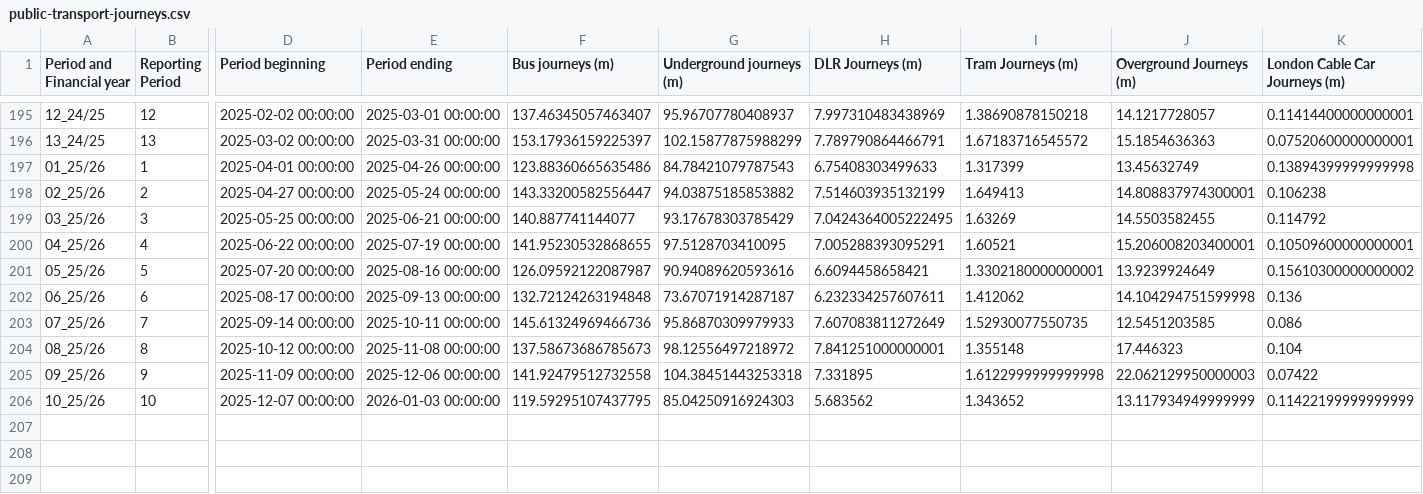
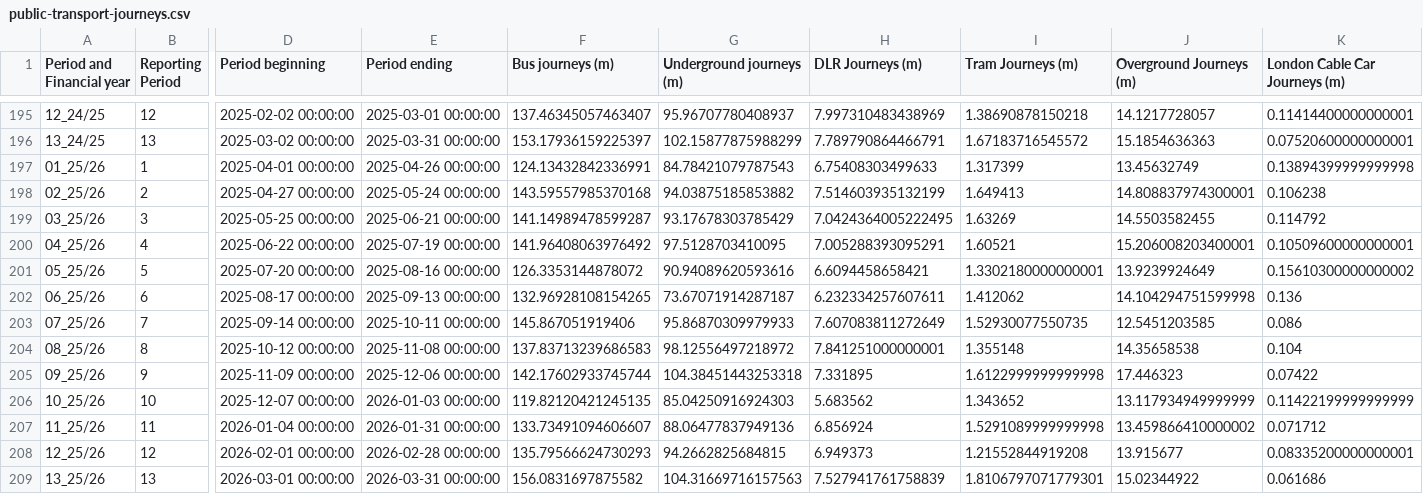
Before and after one commit to datasets/london-transport, a CSV file: data/data/public-transport-journeys.csv, drawn as a sheet; only a part is shown, gaps mark what is left out; rows hold the shown columns only; the diff names each change by its address in the sheet, - before the commit and + after, or states it on an @@ line.

```diff
--- a/data/data/public-transport-journeys.csv
+++ b/data/data/public-transport-journeys.csv
-F197 (Bus journeys (m)): 123.88360665635486
+F197 (Bus journeys (m)): 124.13432842336991
-F198 (Bus journeys (m)): 143.33200582556447
+F198 (Bus journeys (m)): 143.59557985370168
-F199 (Bus journeys (m)): 140.887741144077
+F199 (Bus journeys (m)): 141.14989478599287
-F200 (Bus journeys (m)): 141.95230532868655
+F200 (Bus journeys (m)): 141.96408063976492
-F201 (Bus journeys (m)): 126.09592122087987
+F201 (Bus journeys (m)): 126.3353144878072
-F202 (Bus journeys (m)): 132.72124263194848
+F202 (Bus journeys (m)): 132.96928108154265
-F203 (Bus journeys (m)): 145.61324969466736
+F203 (Bus journeys (m)): 145.867051919406
-F204 (Bus journeys (m)): 137.58673686785673
+F204 (Bus journeys (m)): 137.83713239686583
-J204 (Overground Journeys (m)): 17.446323
+J204 (Overground Journeys (m)): 14.35658538
-F205 (Bus journeys (m)): 141.92479512732558
+F205 (Bus journeys (m)): 142.17602933745744
-J205 (Overground Journeys (m)): 22.062129950000003
+J205 (Overground Journeys (m)): 17.446323
-F206 (Bus journeys (m)): 119.59295107437795
+F206 (Bus journeys (m)): 119.82120421245135
+row 207: 11_25/26 | 11 | 2026-01-04 00:00:00 | 2026-01-31 00:00:00 | 133.73491094606607 | 88.06477837949136 | 6.856924 | 1.5291089999999998 | 13.459866410000002 | 0.071712
+row 208: 12_25/26 | 12 | 2026-02-01 00:00:00 | 2026-02-28 00:00:00 | 135.79566624730293 | 94.2662825684815 | 6.949373 | 1.21552844919208 | 13.915677 | 0.08335200000000001
+row 209: 13_25/26 | 13 | 2026-03-01 00:00:00 | 2026-03-31 00:00:00 | 156.0831697875582 | 104.31669716157563 | 7.527941761758839 | 1.8106797071779301 | 15.02344922 | 0.061686
```
Also changed, not shown: 1 other file.
